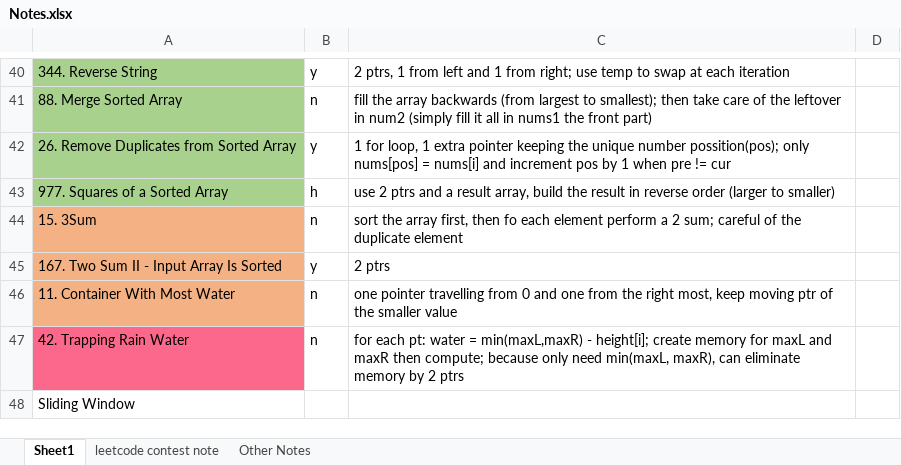
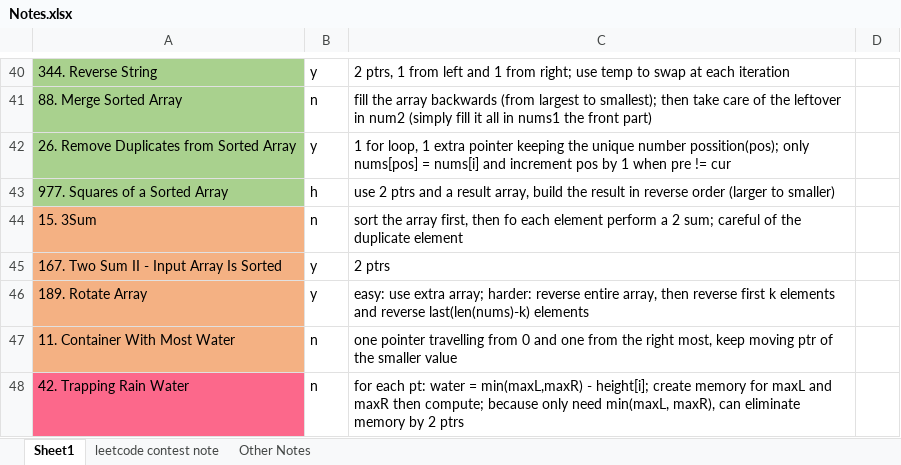
Before and after one commit to liang-bruce/NeetCodePractice, an Excel workbook: Notes.xlsx, sheet Sheet1, drawn as a sheet; only a part is shown, gaps mark what is left out; the shorter side is filled out with more unchanged rows; values as stored, in another font and other column widths than the file's, no borders; the diff names each change by its address in the sheet, - before the commit and + after, or states it on an @@ line.

```diff
--- a/Notes.xlsx (sheet Sheet1)
+++ b/Notes.xlsx (sheet Sheet1)
+row 46: 189. Rotate Array | y | easy: use extra array; harder: reverse entire array, then reverse first k elements and reverse last(len(nums)-k) elements
```
Also changed, not shown: 2 other files.
